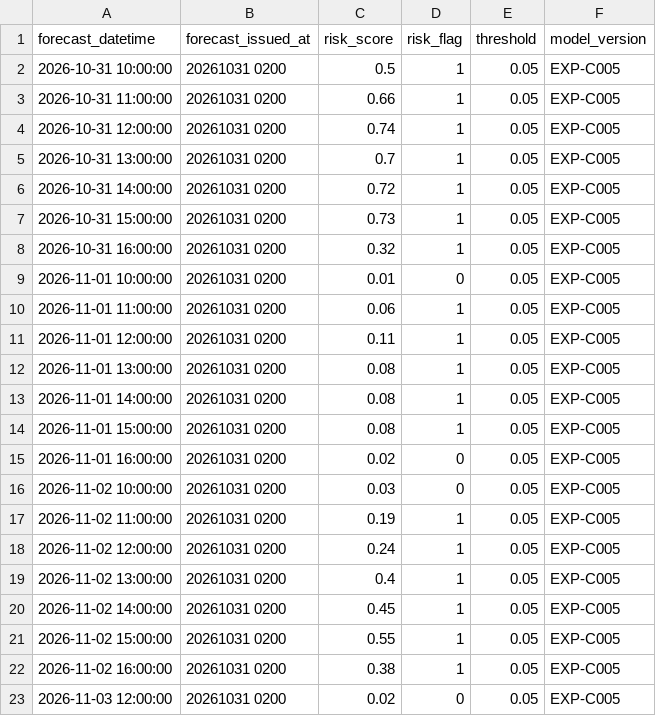
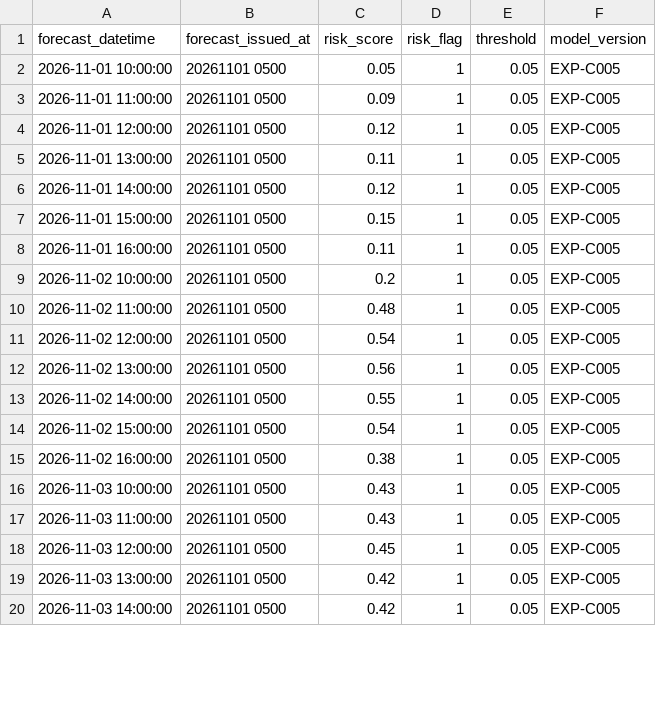
Before and after one commit to neoguribowie/JEJU_GREEN_CHARGE_AI, a CSV file: results/curtailment_c005/future_risk_forecast.csv, drawn as a sheet; only a part is shown; the diff covers the shown part only.

```diff
--- a/results/curtailment_c005/future_risk_forecast.csv
+++ b/results/curtailment_c005/future_risk_forecast.csv
@@ -1,23 +1,20 @@
 forecast_datetime,forecast_issued_at,risk_score,risk_flag,threshold,model_version
-2026-10-31 10:00:00,20261031 0200,0.5,1,0.05,EXP-C005
-2026-10-31 11:00:00,20261031 0200,0.66,1,0.05,EXP-C005
-2026-10-31 12:00:00,20261031 0200,0.74,1,0.05,EXP-C005
-2026-10-31 13:00:00,20261031 0200,0.7,1,0.05,EXP-C005
-2026-10-31 14:00:00,20261031 0200,0.72,1,0.05,EXP-C005
-2026-10-31 15:00:00,20261031 0200,0.73,1,0.05,EXP-C005
-2026-10-31 16:00:00,20261031 0200,0.32,1,0.05,EXP-C005
-2026-11-01 10:00:00,20261031 0200,0.01,0,0.05,EXP-C005
-2026-11-01 11:00:00,20261031 0200,0.06,1,0.05,EXP-C005
-2026-11-01 12:00:00,20261031 0200,0.11,1,0.05,EXP-C005
-2026-11-01 13:00:00,20261031 0200,0.08,1,0.05,EXP-C005
-2026-11-01 14:00:00,20261031 0200,0.08,1,0.05,EXP-C005
-2026-11-01 15:00:00,20261031 0200,0.08,1,0.05,EXP-C005
-2026-11-01 16:00:00,20261031 0200,0.02,0,0.05,EXP-C005
-2026-11-02 10:00:00,20261031 0200,0.03,0,0.05,EXP-C005
-2026-11-02 11:00:00,20261031 0200,0.19,1,0.05,EXP-C005
-2026-11-02 12:00:00,20261031 0200,0.24,1,0.05,EXP-C005
-2026-11-02 13:00:00,20261031 0200,0.4,1,0.05,EXP-C005
-2026-11-02 14:00:00,20261031 0200,0.45,1,0.05,EXP-C005
-2026-11-02 15:00:00,20261031 0200,0.55,1,0.05,EXP-C005
-2026-11-02 16:00:00,20261031 0200,0.38,1,0.05,EXP-C005
-2026-11-03 12:00:00,20261031 0200,0.02,0,0.05,EXP-C005
+2026-11-01 10:00:00,20261101 0500,0.05,1,0.05,EXP-C005
+2026-11-01 11:00:00,20261101 0500,0.09,1,0.05,EXP-C005
+2026-11-01 12:00:00,20261101 0500,0.12,1,0.05,EXP-C005
+2026-11-01 13:00:00,20261101 0500,0.11,1,0.05,EXP-C005
+2026-11-01 14:00:00,20261101 0500,0.12,1,0.05,EXP-C005
+2026-11-01 15:00:00,20261101 0500,0.15,1,0.05,EXP-C005
+2026-11-01 16:00:00,20261101 0500,0.11,1,0.05,EXP-C005
+2026-11-02 10:00:00,20261101 0500,0.2,1,0.05,EXP-C005
+2026-11-02 11:00:00,20261101 0500,0.48,1,0.05,EXP-C005
+2026-11-02 12:00:00,20261101 0500,0.54,1,0.05,EXP-C005
+2026-11-02 13:00:00,20261101 0500,0.56,1,0.05,EXP-C005
+2026-11-02 14:00:00,20261101 0500,0.55,1,0.05,EXP-C005
+2026-11-02 15:00:00,20261101 0500,0.54,1,0.05,EXP-C005
+2026-11-02 16:00:00,20261101 0500,0.38,1,0.05,EXP-C005
+2026-11-03 10:00:00,20261101 0500,0.43,1,0.05,EXP-C005
+2026-11-03 11:00:00,20261101 0500,0.43,1,0.05,EXP-C005
+2026-11-03 12:00:00,20261101 0500,0.45,1,0.05,EXP-C005
+2026-11-03 13:00:00,20261101 0500,0.42,1,0.05,EXP-C005
+2026-11-03 14:00:00,20261101 0500,0.42,1,0.05,EXP-C005
```
Also changed, not shown: 3 added rows and 3 edited cells elsewhere in this file, data/processed/jeju_weather_forecast_4stations.csv, results/curtailment_c006/future_risk_forecast.csv, 10 other files.
